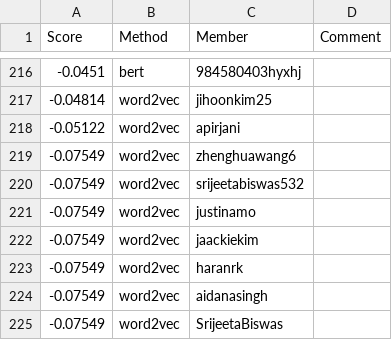
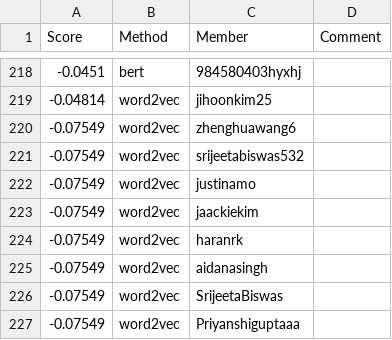
Before and after one commit to cornell-cs5740-sp24/leaderboards, a CSV file: a3/leaderboard_isol.csv, drawn as a sheet; only a part is shown, gaps mark what is left out; the shorter side is filled out with more unchanged rows; removed rows and columns are numbered as before the commit, all else as after; the diff covers the shown part only; the diff names each change by its address in the sheet, - before the commit and + after, or states it on an @@ line.

```diff
--- a/a3/leaderboard_isol.csv
+++ b/a3/leaderboard_isol.csv
-row 218: -0.05122 | word2vec | apirjani
```
Also changed, not shown: 8 added rows, 6 removed rows and 1 edited cell elsewhere in this file.
